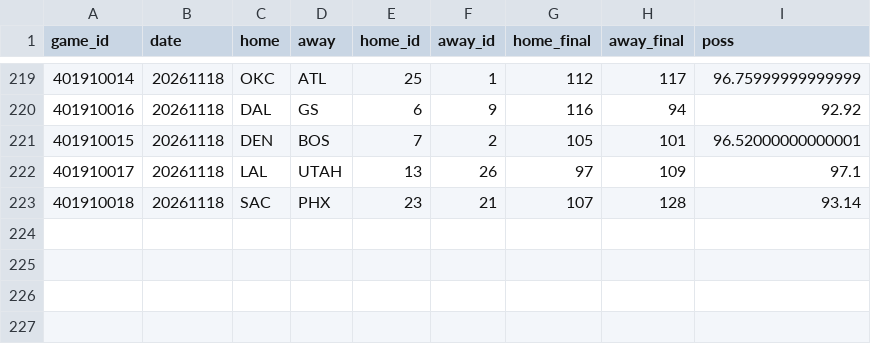
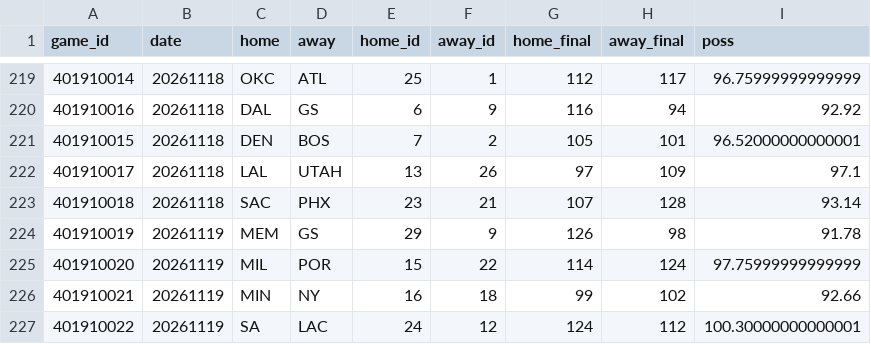
Before and after one commit to atharvmahajan1/atharvmahajan1.github.io, a CSV file: tracker/season_games.csv, drawn as a sheet; only a part is shown, gaps mark what is left out; the diff names each change by its address in the sheet, - before the commit and + after, or states it on an @@ line.

Commit message:
Tracker: update 2026-11-20

```diff
--- a/tracker/season_games.csv
+++ b/tracker/season_games.csv
+row 224: 401910019 | 20261119 | MEM | GS | 29 | 9 | 126 | 98 | 91.78
+row 225: 401910020 | 20261119 | MIL | POR | 15 | 22 | 114 | 124 | 97.75999999999999
+row 226: 401910021 | 20261119 | MIN | NY | 16 | 18 | 99 | 102 | 92.66
+row 227: 401910022 | 20261119 | SA | LAC | 24 | 12 | 124 | 112 | 100.30000000000001
```
Also changed, not shown: 1 other file.
